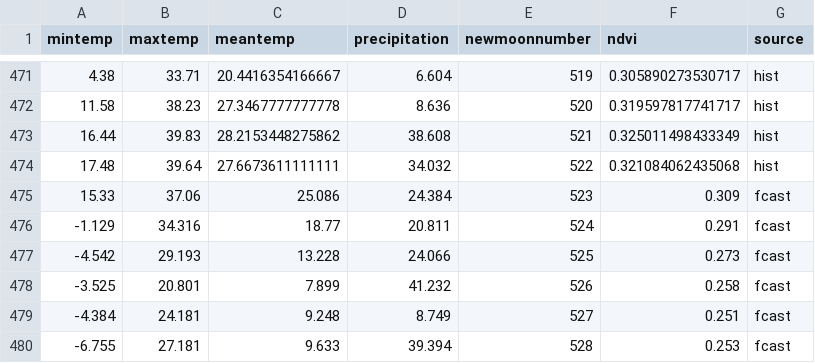
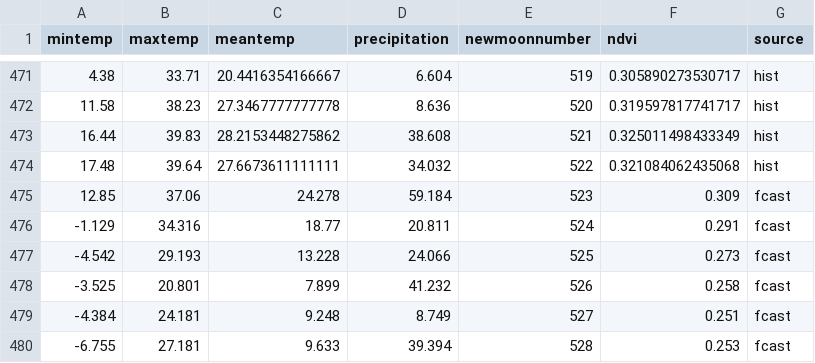
Before and after one commit to weecology/portal-forecasts, a CSV file: data/covariates.csv, drawn as a sheet; only a part is shown, gaps mark what is left out.

```diff
--- a/data/covariates.csv
+++ b/data/covariates.csv
@@ -474,3 +474,3 @@
 17.48,39.64,27.6673611111111,34.032,522,0.321084062435068,"hist"
-15.33,37.06,25.086,24.384,523,0.309,"fcast"
+12.85,37.06,24.278,59.184,523,0.309,"fcast"
 -1.129,34.316,18.77,20.811,524,0.291,"fcast"
```
Also changed, not shown: data/covariate_forecasts.csv, 9 other files.
